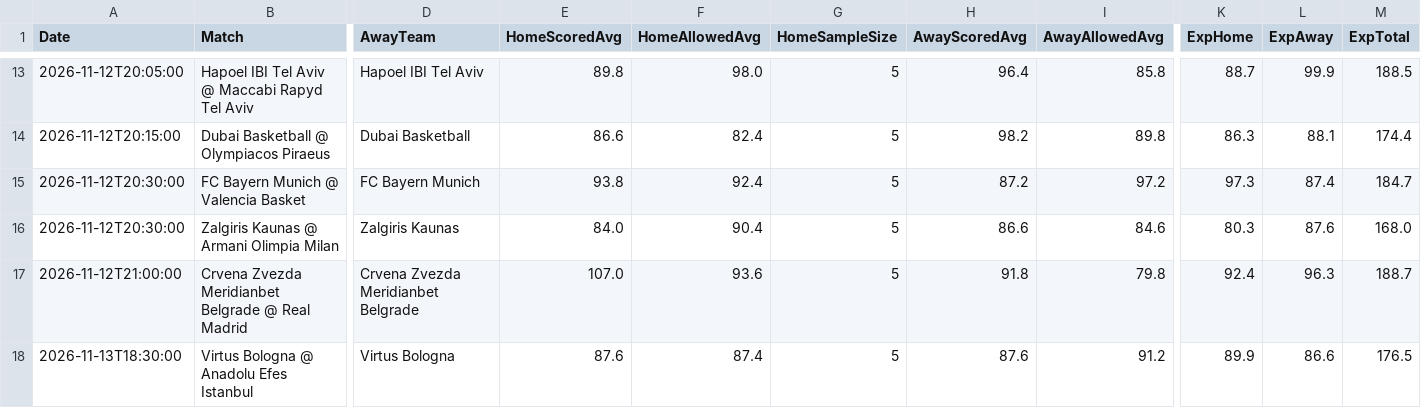
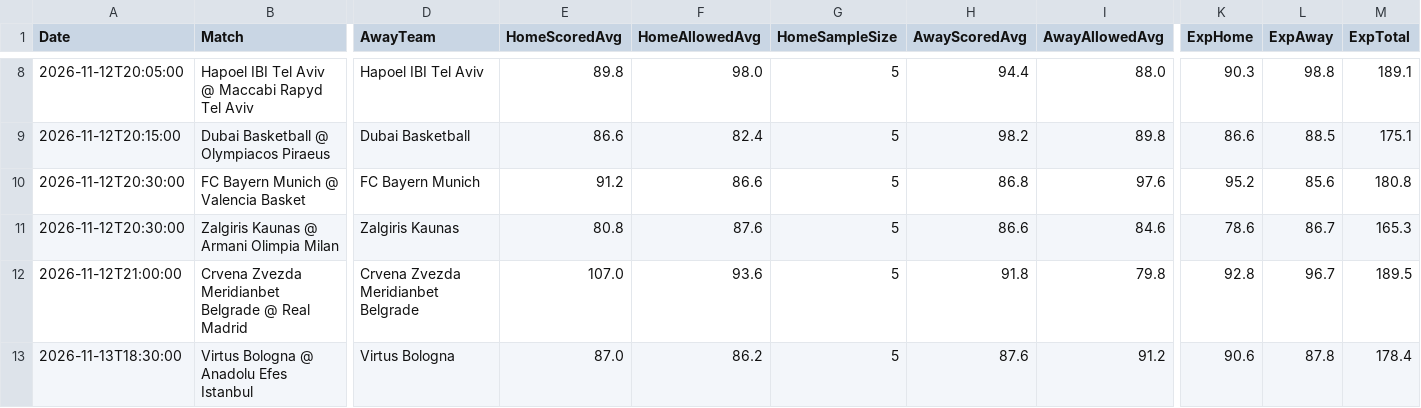
Before and after one commit to niibaboo/SportsIQ, a CSV file: docs/euroleague_iq_predictions.csv, drawn as a sheet; only a part is shown, gaps mark what is left out; addresses are those after the commit; the diff covers the shown part only; the diff names each change by its address in the sheet, - before the commit and + after, or states it on an @@ line.

```diff
--- a/docs/euroleague_iq_predictions.csv
+++ b/docs/euroleague_iq_predictions.csv
-H8 (AwayScoredAvg): 96.4
+H8 (AwayScoredAvg): 94.4
-I8 (AwayAllowedAvg): 85.8
+I8 (AwayAllowedAvg): 88.0
-K8 (ExpHome): 88.7
+K8 (ExpHome): 90.3
-L8 (ExpAway): 99.9
+L8 (ExpAway): 98.8
-M8 (ExpTotal): 188.5
+M8 (ExpTotal): 189.1
-K9 (ExpHome): 86.3
+K9 (ExpHome): 86.6
-L9 (ExpAway): 88.1
+L9 (ExpAway): 88.5
-M9 (ExpTotal): 174.4
+M9 (ExpTotal): 175.1
-E10 (HomeScoredAvg): 93.8
+E10 (HomeScoredAvg): 91.2
-F10 (HomeAllowedAvg): 92.4
+F10 (HomeAllowedAvg): 86.6
-H10 (AwayScoredAvg): 87.2
+H10 (AwayScoredAvg): 86.8
-I10 (AwayAllowedAvg): 97.2
+I10 (AwayAllowedAvg): 97.6
-K10 (ExpHome): 97.3
+K10 (ExpHome): 95.2
-L10 (ExpAway): 87.4
+L10 (ExpAway): 85.6
-M10 (ExpTotal): 184.7
+M10 (ExpTotal): 180.8
-E11 (HomeScoredAvg): 84.0
+E11 (HomeScoredAvg): 80.8
-F11 (HomeAllowedAvg): 90.4
+F11 (HomeAllowedAvg): 87.6
-K11 (ExpHome): 80.3
+K11 (ExpHome): 78.6
-L11 (ExpAway): 87.6
+L11 (ExpAway): 86.7
-M11 (ExpTotal): 168.0
+M11 (ExpTotal): 165.3
-K12 (ExpHome): 92.4
+K12 (ExpHome): 92.8
-L12 (ExpAway): 96.3
+L12 (ExpAway): 96.7
-M12 (ExpTotal): 188.7
+M12 (ExpTotal): 189.5
-E13 (HomeScoredAvg): 87.6
+E13 (HomeScoredAvg): 87.0
-F13 (HomeAllowedAvg): 87.4
+F13 (HomeAllowedAvg): 86.2
-K13 (ExpHome): 89.9
+K13 (ExpHome): 90.6
-L13 (ExpAway): 86.6
+L13 (ExpAway): 87.8
-M13 (ExpTotal): 176.5
+M13 (ExpTotal): 178.4
```
Also changed, not shown: 5 removed rows and 34 edited cells elsewhere in this file, 5 other files.
